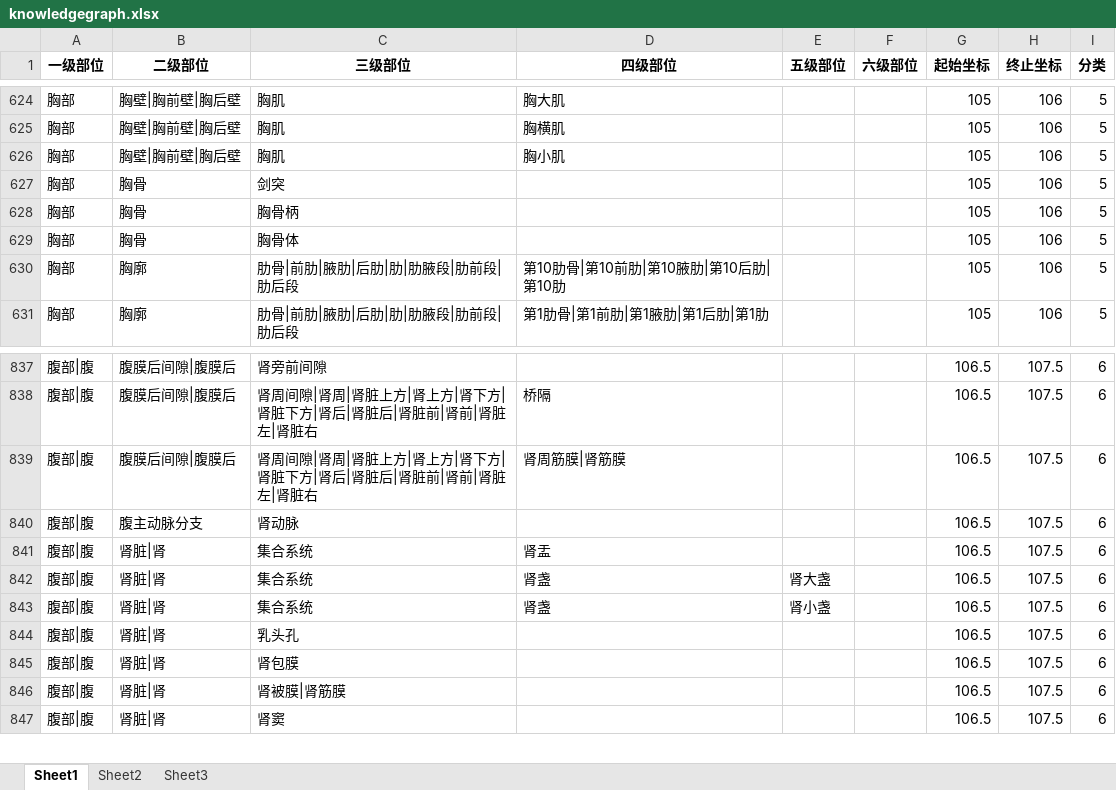
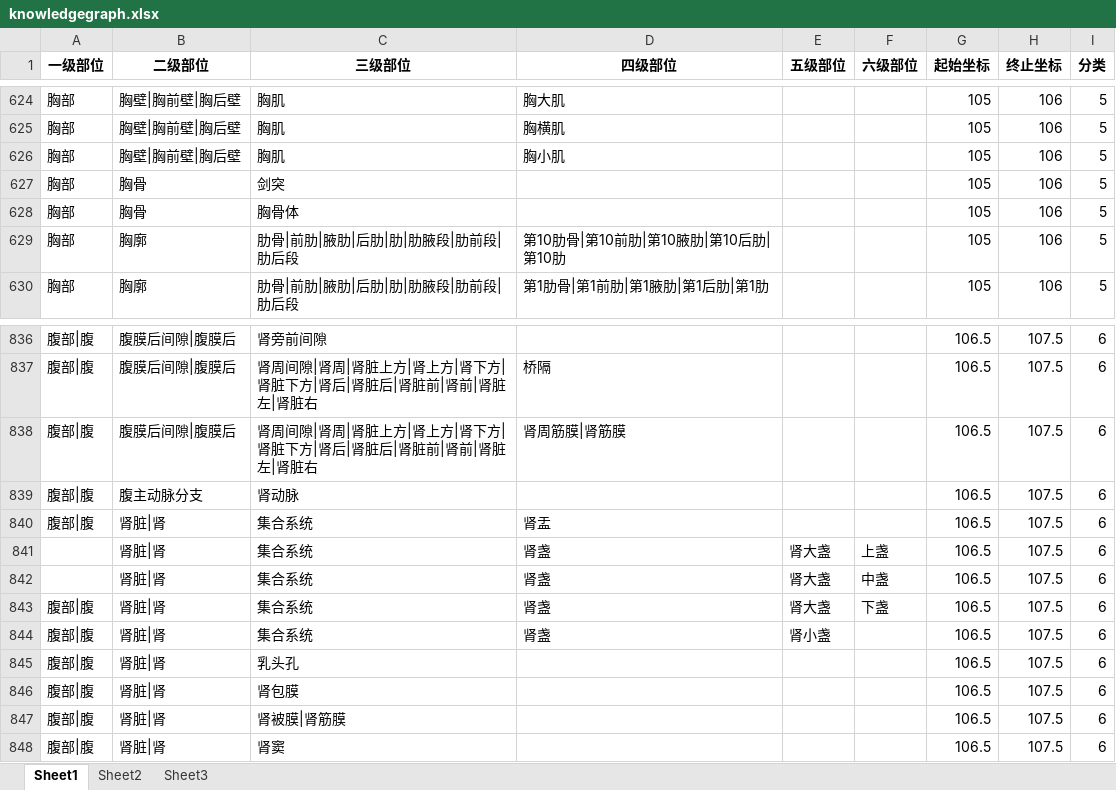
Before and after one commit to szmxwu/Extract_Entities, an Excel workbook: config/knowledgegraph.xlsx, sheet Sheet1, drawn as a sheet; only a part is shown, gaps mark what is left out; values as stored, in another font and other column widths than the file's, no borders; conditional formats not drawn; removed rows and columns are numbered as before the commit, all else as after; the diff names each change by its address in the sheet, - before the commit and + after, or states it on an @@ line.

```diff
--- a/config/knowledgegraph.xlsx (sheet Sheet1)
+++ b/config/knowledgegraph.xlsx (sheet Sheet1)
-row 628: 胸部 | 胸骨 | 胸骨柄 |  |  |  | 105 | 106 | 5
+row 841:  | 肾脏|肾 | 集合系统 | 肾盏 | 肾大盏 | 上盏 | 106.5 | 107.5 | 6
+row 842:  | 肾脏|肾 | 集合系统 | 肾盏 | 肾大盏 | 中盏 | 106.5 | 107.5 | 6
-F843 (六级部位): (empty)
+F843 (六级部位): 下盏
```
Also changed, not shown: 3 other files.
